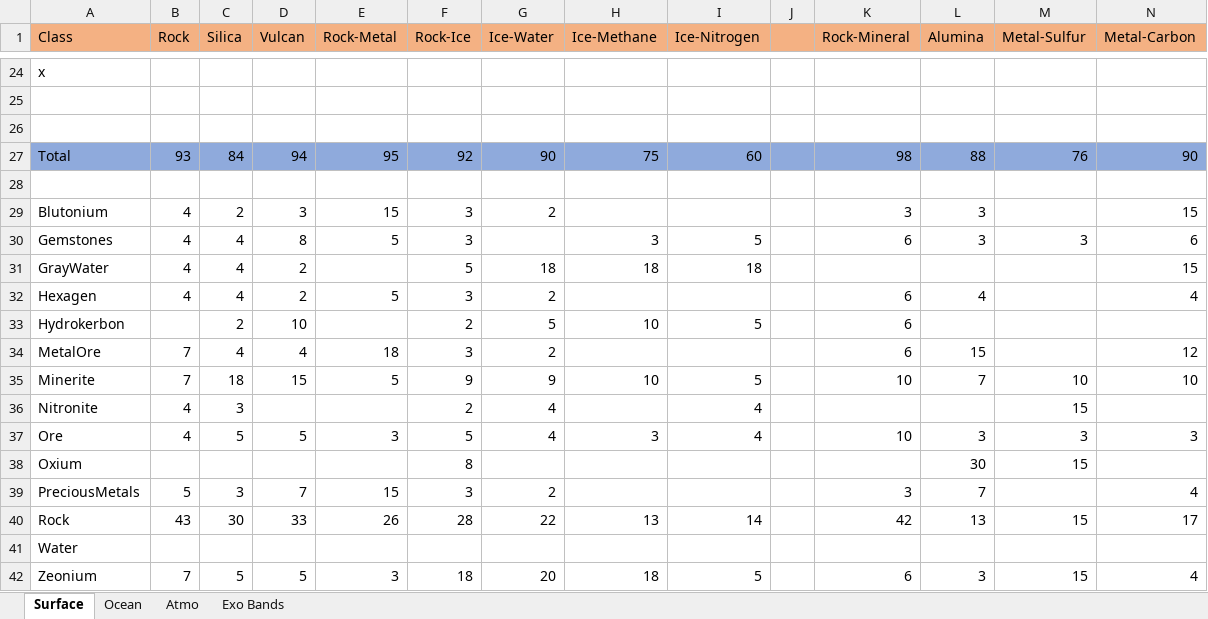
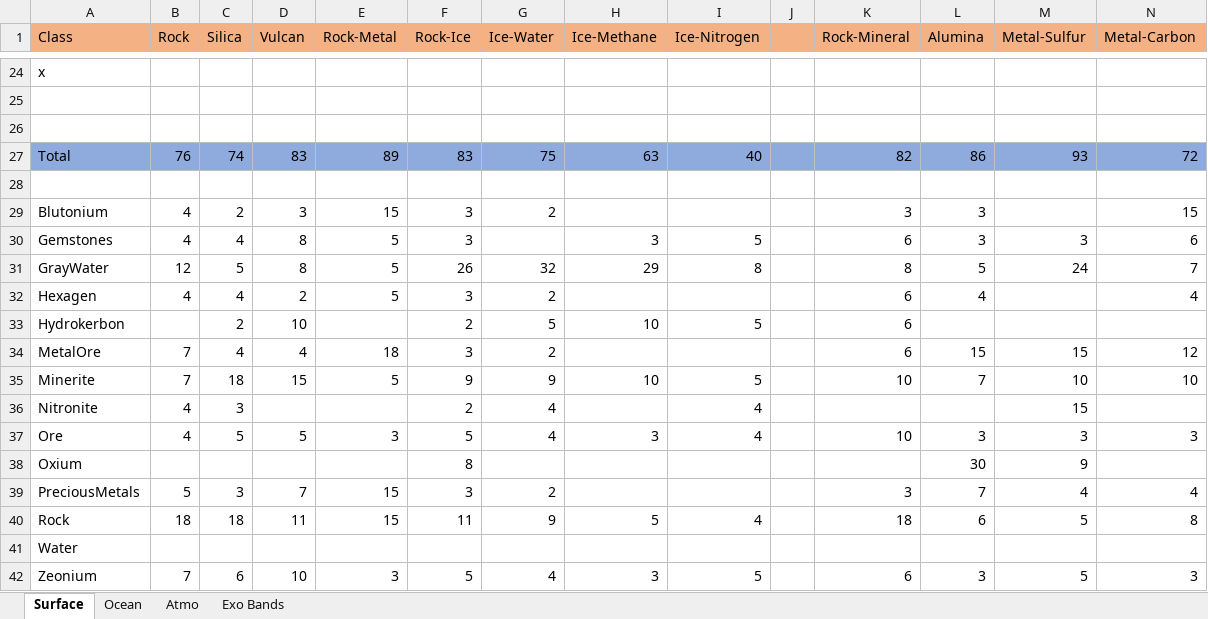
Before and after one commit to JadeOfMaar/RationalResources, an Excel workbook: RR_templates.xlsx, sheet Surface, drawn as a sheet; only a part is shown, gaps mark what is left out; values as stored, in another font and other column widths than the file's, no borders; removed rows and columns are numbered as before the commit, all else as after; the diff names each change by its address in the sheet, - before the commit and + after, or states it on an @@ line.

Commit message:
ClassicStock bulk fixes
* nerfed Rock presence
* buffed GrayWater presence (to be partially treated like Hydrates)
* revisit Zeonium (to be partially treated like Substrate)
* added missing surface templates
* added missing Graviolium in gas planet templates
* added missing gas planet, ocean and surface templates
* removed old gas planet templates
* fixed Ore presences

```diff
--- a/RR_templates.xlsx (sheet Surface)
+++ b/RR_templates.xlsx (sheet Surface)
-row 27: Total | 93 | 84 | 94 | 95 | 92 | 90 | 75 | 60 |  | 98 | 88 | 76 | 90
+row 27: Total | 76 | 74 | 83 | 89 | 83 | 75 | 63 | 40 |  | 82 | 86 | 93 | 72
-row 31: GrayWater | 4 | 4 | 2 |  | 5 | 18 | 18 | 18 |  |  |  |  | 15
+row 31: GrayWater | 12 | 5 | 8 | 5 | 26 | 32 | 29 | 8 |  | 8 | 5 | 24 | 7
-M34 (Metal-Sulfur): (empty)
+M34 (Metal-Sulfur): 15
-M38 (Metal-Sulfur): 15
+M38 (Metal-Sulfur): 9
-M39 (Metal-Sulfur): (empty)
+M39 (Metal-Sulfur): 4
-row 40: Rock | 43 | 30 | 33 | 26 | 28 | 22 | 13 | 14 |  | 42 | 13 | 15 | 17
+row 40: Rock | 18 | 18 | 11 | 15 | 11 | 9 | 5 | 4 |  | 18 | 6 | 5 | 8
-C42 (Silica): 5
+C42 (Silica): 6
-D42 (Vulcan): 5
+D42 (Vulcan): 10
-F42 (Rock-Ice): 18
+F42 (Rock-Ice): 5
-G42 (Ice-Water): 20
+G42 (Ice-Water): 4
-H42 (Ice-Methane): 18
+H42 (Ice-Methane): 3
-M42 (Metal-Sulfur): 15
+M42 (Metal-Sulfur): 5
-N42 (Metal-Carbon): 4
+N42 (Metal-Carbon): 3
```
Also changed, not shown: sheet Atmo, sheet Ocean, formulas that keep their value, 16 other files.
